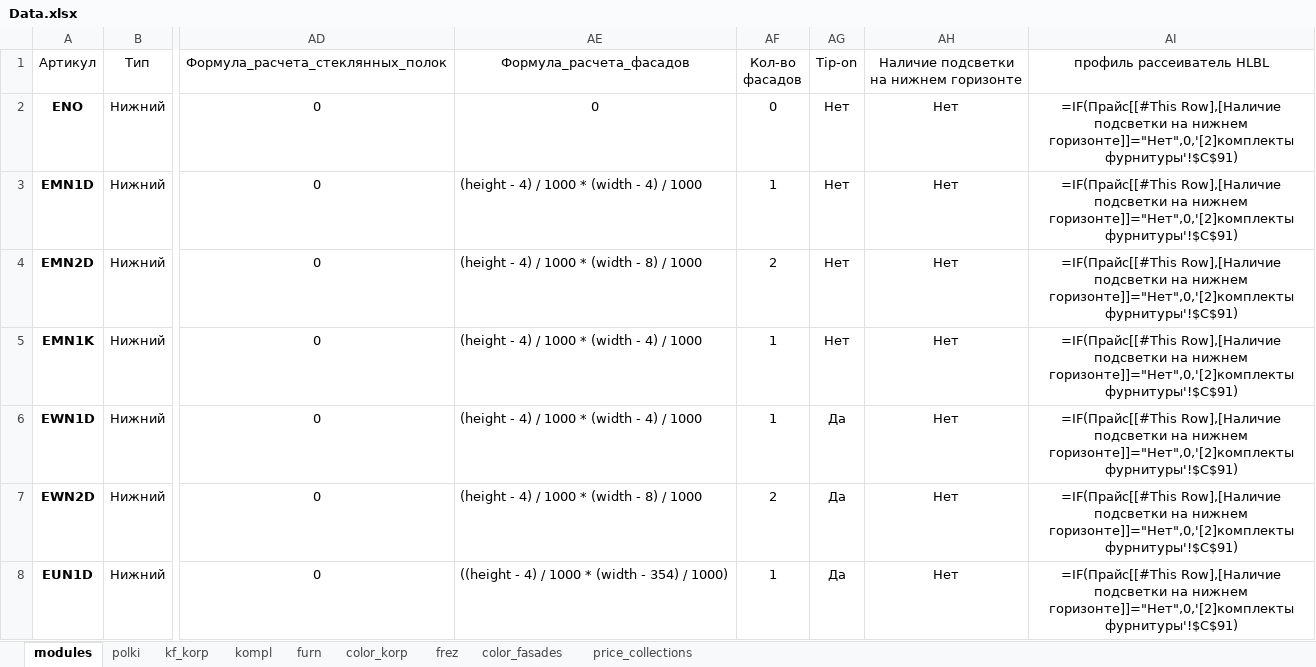
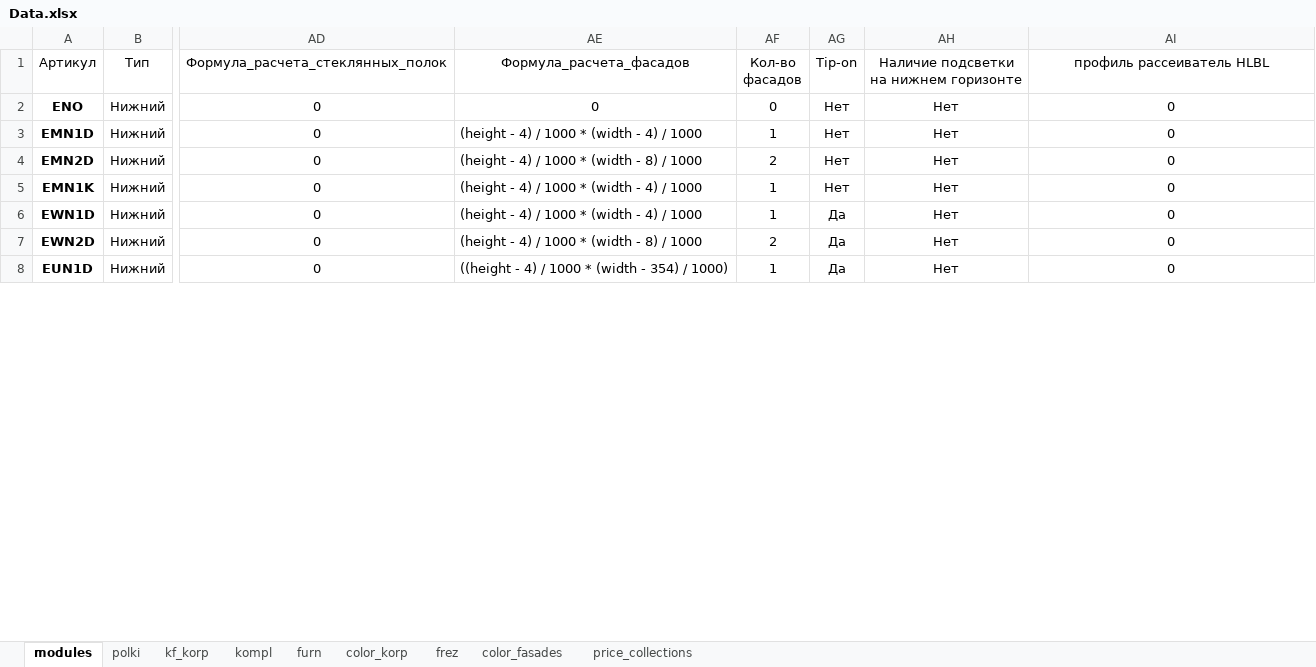
Before and after one commit to whogavehope/calc_kitchen_python, an Excel workbook: Data.xlsx, sheet modules, drawn as a sheet; only a part is shown, gaps mark what is left out; values as stored, in another font and other column widths than the file's, no borders; formulas are shown in place of their values; conditional formats and table styles not drawn; the diff covers the shown part only; the diff names each change by its address in the sheet, - before the commit and + after, or states it on an @@ line.

```diff
--- a/Data.xlsx (sheet modules)
+++ b/Data.xlsx (sheet modules)
-AI2:AI8 (профиль рассеиватель HLBL): =IF(Прайс[[#This Row],[Наличие подсветки на нижнем горизонте]]="Нет",0,'[2]комплекты фурнитуры'!$C$91)
+AI2:AI8 (профиль рассеиватель HLBL): 0
```
Also changed, not shown: 70 edited cells elsewhere in this sheet, 1 other file.
